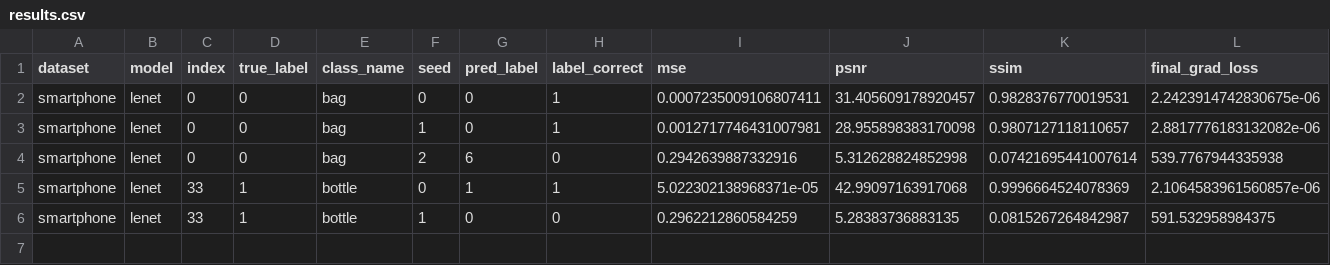
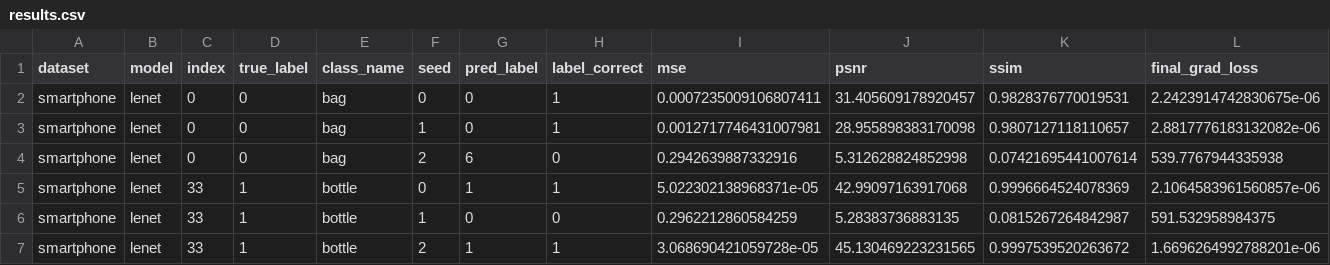
Before and after one commit to Andalib-Iftakher-26/APP-DS---Deep-Leakage-Grads, a CSV file: results/smartphone_codespace_resume_smartphone32/results.csv, drawn as a sheet; only a part is shown; rows hold the shown columns only; the diff names each change by its address in the sheet, - before the commit and + after, or states it on an @@ line.

Commit message:
checkpoint: smartphone_codespace_resume_smartphone32 6/36 trials

```diff
--- a/results/smartphone_codespace_resume_smartphone32/results.csv
+++ b/results/smartphone_codespace_resume_smartphone32/results.csv
+row 7: smartphone | lenet | 33 | 1 | bottle | 2 | 1 | 1 | 3.068690421059728e-05 | 45.130469223231565 | 0.9997539520263672 | 1.6696264992788201e-06
```
Also changed, not shown: 2 other files.
